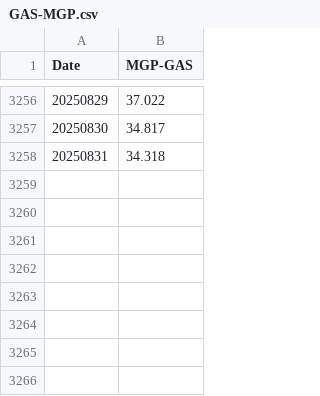
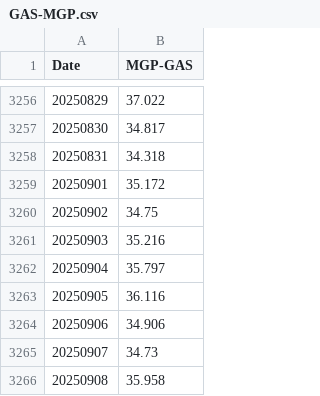
Before and after one commit to CantoroMC/OneEnergy, a CSV file: db/GAS-MGP.csv, drawn as a sheet; only a part is shown, gaps mark what is left out; the diff names each change by its address in the sheet, - before the commit and + after, or states it on an @@ line.

```diff
--- a/db/GAS-MGP.csv
+++ b/db/GAS-MGP.csv
+row 3259: 20250901 | 35.172
+row 3260: 20250902 | 34.75
+row 3261: 20250903 | 35.216
+row 3262: 20250904 | 35.797
+row 3263: 20250905 | 36.116
+row 3264: 20250906 | 34.906
+row 3265: 20250907 | 34.73
+row 3266: 20250908 | 35.958
```
Also changed, not shown: 36 other files.
